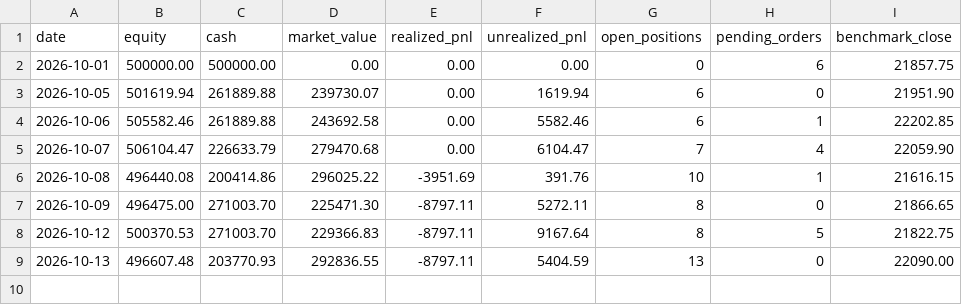
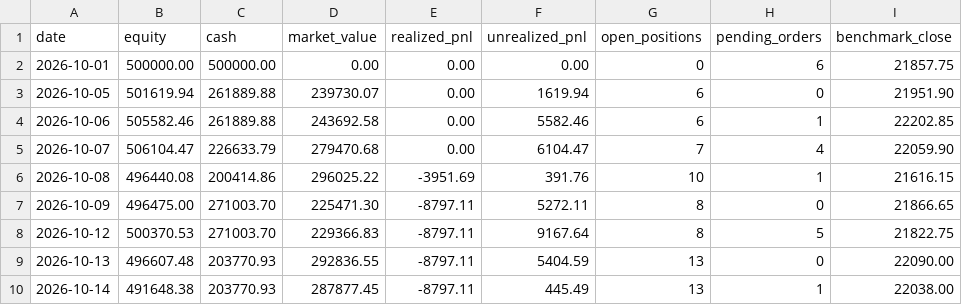
Before and after one commit to dheerensingh/screener, a CSV file: docs/data/paper_equity.csv, drawn as a sheet; the diff names each change by its address in the sheet, - before the commit and + after, or states it on an @@ line.

```diff
--- a/docs/data/paper_equity.csv
+++ b/docs/data/paper_equity.csv
+row 10: 2026-10-14 | 491648.38 | 203770.93 | 287877.45 | -8797.11 | 445.49 | 13 | 1 | 22038.00
```
Also changed, not shown: docs/data/feed_log.csv, docs/data/paper_trades.csv, 7 other files.
